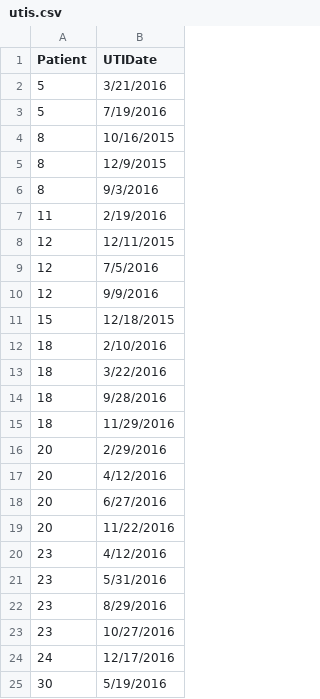
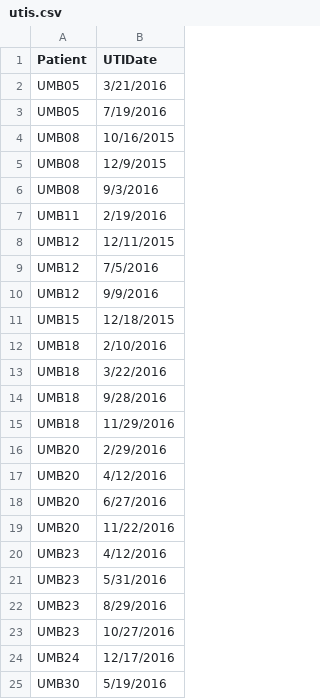
Before and after one commit to gibsonlab/chronostrain, a CSV file: examples/umb/files/utis.csv, drawn as a sheet.

Commit message:
modified patient ID column.

```diff
--- a/examples/umb/files/utis.csv
+++ b/examples/umb/files/utis.csv
@@ -1,25 +1,25 @@
 Patient,UTIDate
-5,3/21/2016
-5,7/19/2016
-8,10/16/2015
-8,12/9/2015
-8,9/3/2016
-11,2/19/2016
-12,12/11/2015
-12,7/5/2016
-12,9/9/2016
-15,12/18/2015
-18,2/10/2016
-18,3/22/2016
-18,9/28/2016
-18,11/29/2016
-20,2/29/2016
-20,4/12/2016
-20,6/27/2016
-20,11/22/2016
-23,4/12/2016
-23,5/31/2016
-23,8/29/2016
-23,10/27/2016
-24,12/17/2016
-30,5/19/2016
+UMB05,3/21/2016
+UMB05,7/19/2016
+UMB08,10/16/2015
+UMB08,12/9/2015
+UMB08,9/3/2016
+UMB11,2/19/2016
+UMB12,12/11/2015
+UMB12,7/5/2016
+UMB12,9/9/2016
+UMB15,12/18/2015
+UMB18,2/10/2016
+UMB18,3/22/2016
+UMB18,9/28/2016
+UMB18,11/29/2016
+UMB20,2/29/2016
+UMB20,4/12/2016
+UMB20,6/27/2016
+UMB20,11/22/2016
+UMB23,4/12/2016
+UMB23,5/31/2016
+UMB23,8/29/2016
+UMB23,10/27/2016
+UMB24,12/17/2016
+UMB30,5/19/2016
```
